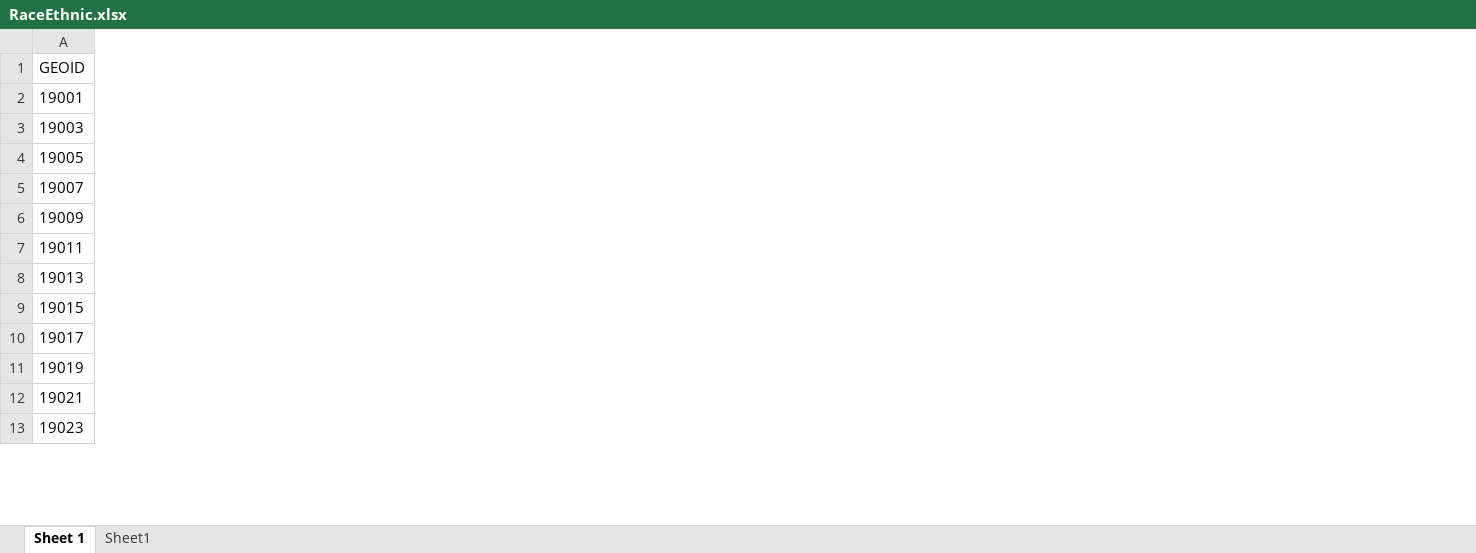
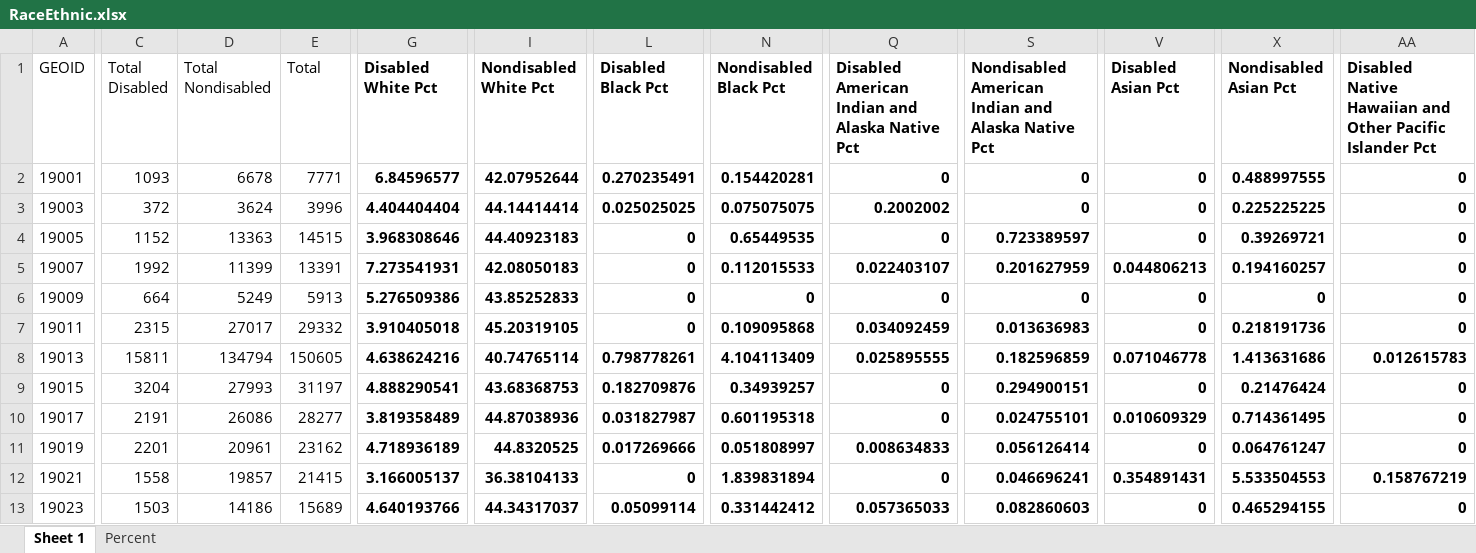
Before and after one commit to DSPG-2022/DHR-Disabilities, an Excel workbook: Data Exploration/Datasets/RaceEthnic.xlsx, sheet Sheet 1, drawn as a sheet; only a part is shown, gaps mark what is left out; values as stored, in another font and other column widths than the file's, no borders; the diff covers the shown part only; the diff names each change by its address in the sheet, - before the commit and + after, or states it on an @@ line.

Commit message:
Update RaceEthnic.xlsx

```diff
--- a/Data Exploration/Datasets/RaceEthnic.xlsx (sheet Sheet 1)
+++ b/Data Exploration/Datasets/RaceEthnic.xlsx (sheet Sheet 1)
-sheet tab: Sheet1
+sheet tab: Percent
+column C (Total Disabled), rows 2-13: 1093 | 372 | 1152 | 1992 | 664 | 2315 | 15811 | 3204 | 2191 | 2201 | 1558 | 1503
+column D (Total Nondisabled), rows 2-13: 6678 | 3624 | 13363 | 11399 | 5249 | 27017 | 134794 | 27993 | 26086 | 20961 | 19857 | 14186
+column E (Total), rows 2-13: 7771 | 3996 | 14515 | 13391 | 5913 | 29332 | 150605 | 31197 | 28277 | 23162 | 21415 | 15689
+column G (Disabled White Pct), rows 2-13: 6.84596577 | 4.404404404 | 3.968308646 | 7.273541931 | 5.276509386 | 3.910405018 | 4.638624216 | 4.888290541 | 3.819358489 | 4.718936189 | 3.166005137 | 4.640193766
+column I (Nondisabled White Pct), rows 2-13: 42.07952644 | 44.14414414 | 44.40923183 | 42.08050183 | 43.85252833 | 45.20319105 | 40.74765114 | 43.68368753 | 44.87038936 | 44.8320525 | 36.38104133 | 44.34317037
+column L (Disabled Black Pct), rows 2-13: 0.270235491 | 0.025025025 | 0 | 0 | 0 | 0 | 0.798778261 | 0.182709876 | 0.031827987 | 0.017269666 | 0 | 0.05099114
+column N (Nondisabled Black Pct), rows 2-13: 0.154420281 | 0.075075075 | 0.65449535 | 0.112015533 | 0 | 0.109095868 | 4.104113409 | 0.34939257 | 0.601195318 | 0.051808997 | 1.839831894 | 0.331442412
+column Q, rows 1-13: Disabled American Indian and Alaska Native Pct | 0 | 0.2002002 | 0 | 0.022403107 | 0 | 0.034092459 | 0.025895555 | 0 | 0 | 0.008634833 | 0 | 0.057365033
+column S, rows 1-13: Nondisabled American Indian and Alaska Native Pct | 0 | 0 | 0.723389597 | 0.201627959 | 0 | 0.013636983 | 0.182596859 | 0.294900151 | 0.024755101 | 0.056126414 | 0.046696241 | 0.082860603
+column V (Disabled Asian Pct), rows 2-13: 0 | 0 | 0 | 0.044806213 | 0 | 0 | 0.071046778 | 0 | 0.010609329 | 0 | 0.354891431 | 0
+column X (Nondisabled Asian Pct), rows 2-13: 0.488997555 | 0.225225225 | 0.39269721 | 0.194160257 | 0 | 0.218191736 | 1.413631686 | 0.21476424 | 0.714361495 | 0.064761247 | 5.533504553 | 0.465294155
+column AA, rows 1-13: Disabled Native Hawaiian and Other Pacific Islander Pct | 0 | 0 | 0 | 0 | 0 | 0 | 0.012615783 | 0 | 0 | 0 | 0.158767219 | 0
```
Also changed, not shown: 9 added columns and 17 removed columns elsewhere in this sheet, sheet Percent.
